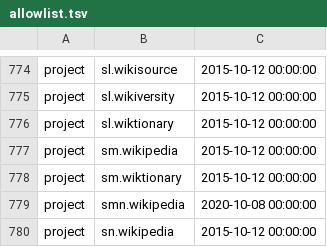
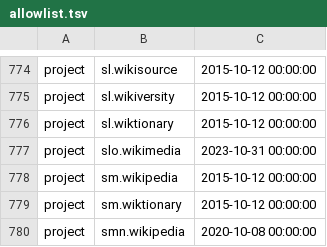
Before and after one commit to wikimedia/analytics-refinery, a TSV file: static_data/pageview/allowlist/allowlist.tsv, drawn as a sheet; only a part is shown, gaps mark what is left out; the shorter side is filled out with more unchanged rows.

Commit message:
Add slo.wikimedia to whitelist
Change-Id: Ib44a27a9a68d84326d7d4de0e33a55aa090679df

```diff
--- a/static_data/pageview/allowlist/allowlist.tsv
+++ b/static_data/pageview/allowlist/allowlist.tsv
@@ -776,2 +776,3 @@ project	sl.wikiversity	2015-10-12 00:00:00
 project	sl.wiktionary	2015-10-12 00:00:00
+project	slo.wikimedia	2023-10-31 00:00:00
 project	sm.wikipedia	2015-10-12 00:00:00
```
